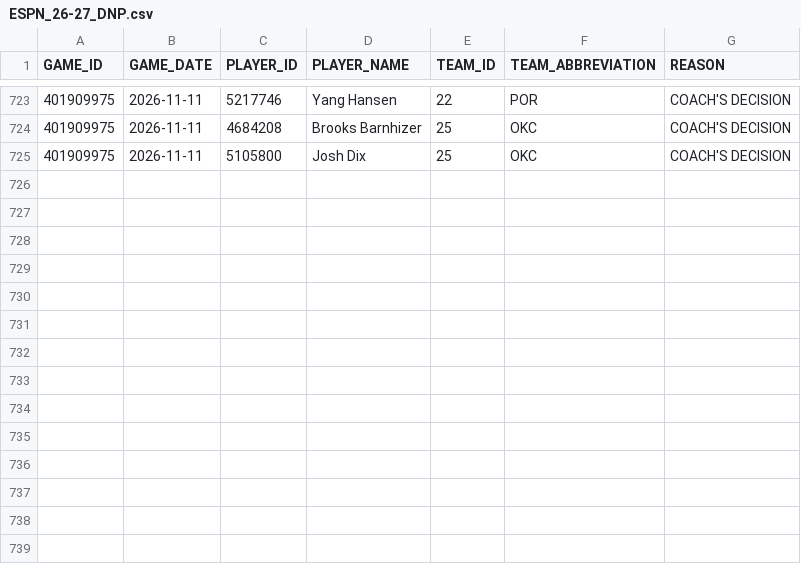
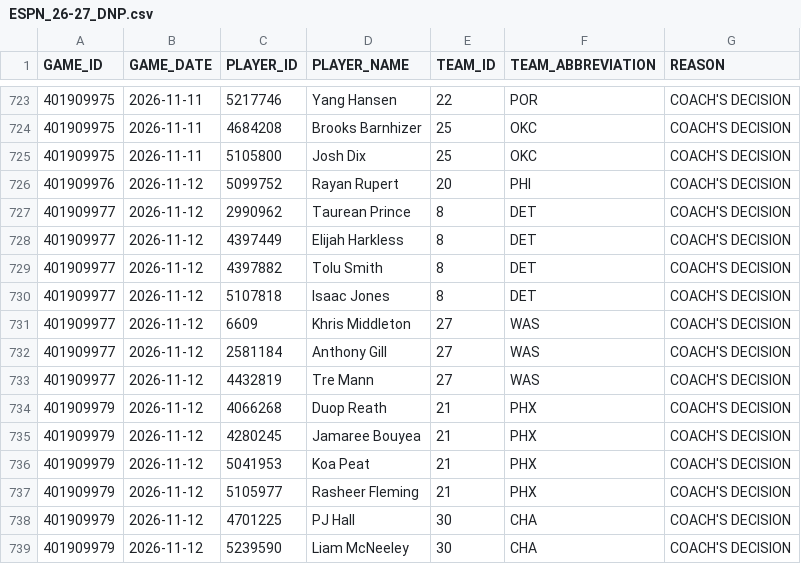
Before and after one commit to nickyamter/nba-crystal-ball, a CSV file: CSVs/ESPN_26-27_DNP.csv, drawn as a sheet; only a part is shown, gaps mark what is left out.

```diff
--- a/CSVs/ESPN_26-27_DNP.csv
+++ b/CSVs/ESPN_26-27_DNP.csv
@@ -725 +725,15 @@ GAME_ID,GAME_DATE,PLAYER_ID,PLAYER_NAME,TEAM_ID,TEAM_ABBREVIATION,REASON
 401909975,2026-11-11,5105800,Josh Dix,25,OKC,COACH'S DECISION
+401909976,2026-11-12,5099752,Rayan Rupert,20,PHI,COACH'S DECISION
+401909977,2026-11-12,2990962,Taurean Prince,8,DET,COACH'S DECISION
+401909977,2026-11-12,4397449,Elijah Harkless,8,DET,COACH'S DECISION
+401909977,2026-11-12,4397882,Tolu Smith,8,DET,COACH'S DECISION
+401909977,2026-11-12,5107818,Isaac Jones,8,DET,COACH'S DECISION
+401909977,2026-11-12,6609,Khris Middleton,27,WAS,COACH'S DECISION
+401909977,2026-11-12,2581184,Anthony Gill,27,WAS,COACH'S DECISION
+401909977,2026-11-12,4432819,Tre Mann,27,WAS,COACH'S DECISION
+401909979,2026-11-12,4066268,Duop Reath,21,PHX,COACH'S DECISION
+401909979,2026-11-12,4280245,Jamaree Bouyea,21,PHX,COACH'S DECISION
+401909979,2026-11-12,5041953,Koa Peat,21,PHX,COACH'S DECISION
+401909979,2026-11-12,5105977,Rasheer Fleming,21,PHX,COACH'S DECISION
+401909979,2026-11-12,4701225,PJ Hall,30,CHA,COACH'S DECISION
+401909979,2026-11-12,5239590,Liam McNeeley,30,CHA,COACH'S DECISION
```
Also changed, not shown: CSVs/26-27_GAMELOG.csv, CSVs/AVAILABILITY.csv, 12 other files.
